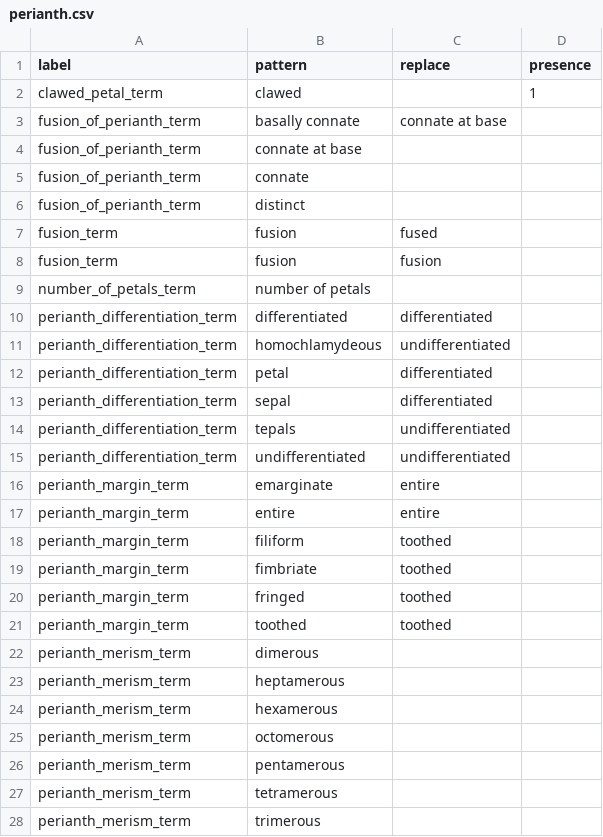
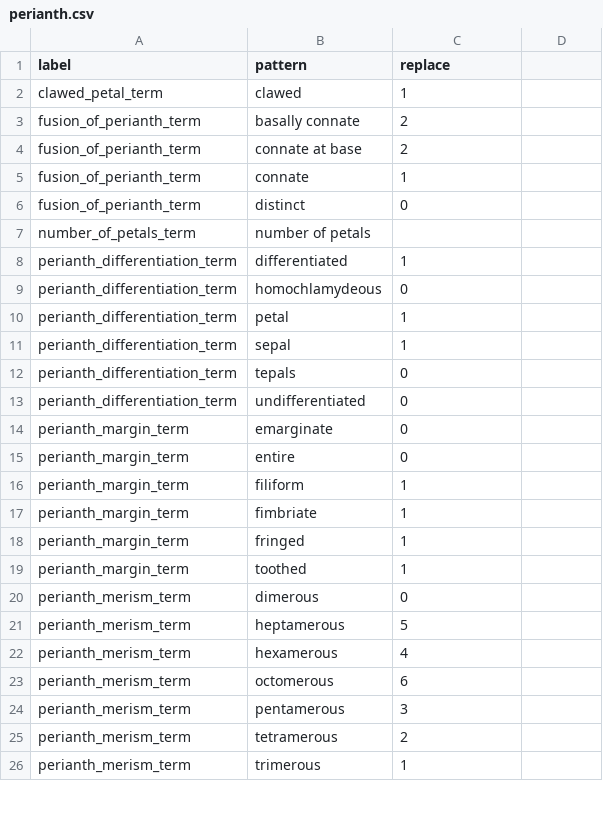
Before and after one commit to rafelafrance/AngiospermTraiter, a CSV file: angiosperm/pylib/rules/terms/perianth.csv, drawn as a sheet; only a part is shown; the diff covers the shown part only.

Commit message:
Use "codes" for trait values

```diff
--- a/angiosperm/pylib/rules/terms/perianth.csv
+++ b/angiosperm/pylib/rules/terms/perianth.csv
@@ -1,28 +1,26 @@
-label,pattern,replace,presence
-clawed_petal_term,clawed,,1
-fusion_of_perianth_term,basally connate,connate at base
-fusion_of_perianth_term,connate at base
-fusion_of_perianth_term,connate
-fusion_of_perianth_term,distinct
-fusion_term,fusion,fused
-fusion_term,fusion,fusion
+label,pattern,replace
+clawed_petal_term,clawed,1
+fusion_of_perianth_term,basally connate,2
+fusion_of_perianth_term,connate at base,2
+fusion_of_perianth_term,connate,1
+fusion_of_perianth_term,distinct,0
 number_of_petals_term,number of petals
-perianth_differentiation_term,differentiated,differentiated
-perianth_differentiation_term,homochlamydeous,undifferentiated
-perianth_differentiation_term,petal,differentiated
-perianth_differentiation_term,sepal,differentiated
-perianth_differentiation_term,tepals,undifferentiated
-perianth_differentiation_term,undifferentiated,undifferentiated
-perianth_margin_term,emarginate,entire
-perianth_margin_term,entire,entire
-perianth_margin_term,filiform,toothed
-perianth_margin_term,fimbriate,toothed
-perianth_margin_term,fringed,toothed
-perianth_margin_term,toothed,toothed
-perianth_merism_term,dimerous
-perianth_merism_term,heptamerous
-perianth_merism_term,hexamerous
-perianth_merism_term,octomerous
-perianth_merism_term,pentamerous
-perianth_merism_term,tetramerous
-perianth_merism_term,trimerous
+perianth_differentiation_term,differentiated,1
+perianth_differentiation_term,homochlamydeous,0
+perianth_differentiation_term,petal,1
+perianth_differentiation_term,sepal,1
+perianth_differentiation_term,tepals,0
+perianth_differentiation_term,undifferentiated,0
+perianth_margin_term,emarginate,0
+perianth_margin_term,entire,0
+perianth_margin_term,filiform,1
+perianth_margin_term,fimbriate,1
+perianth_margin_term,fringed,1
+perianth_margin_term,toothed,1
+perianth_merism_term,dimerous,0
+perianth_merism_term,heptamerous,5
+perianth_merism_term,hexamerous,4
+perianth_merism_term,octomerous,6
+perianth_merism_term,pentamerous,3
+perianth_merism_term,tetramerous,2
+perianth_merism_term,trimerous,1
```
Also changed, not shown: 3 added rows, 2 removed rows and 29 edited cells elsewhere in this file, 9 other files.
